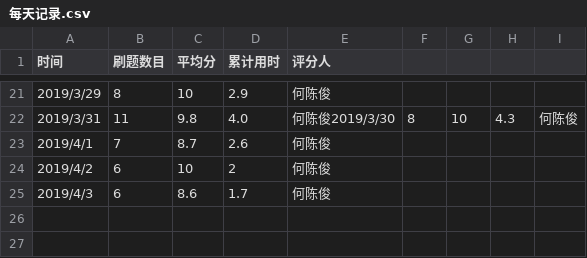
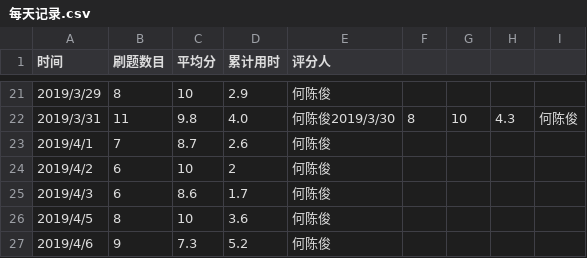
Before and after one commit to xgk1806803hah/C_language_practice, a CSV file: daily/每天记录.csv, drawn as a sheet; only a part is shown, gaps mark what is left out; the diff names each change by its address in the sheet, - before the commit and + after, or states it on an @@ line.

Commit message:
Update 每天记录.csv

```diff
--- a/daily/每天记录.csv
+++ b/daily/每天记录.csv
+row 26: 2019/4/5 | 8 | 10 | 3.6 | 何陈俊
+row 27: 2019/4/6 | 9 | 7.3 | 5.2 | 何陈俊
```
